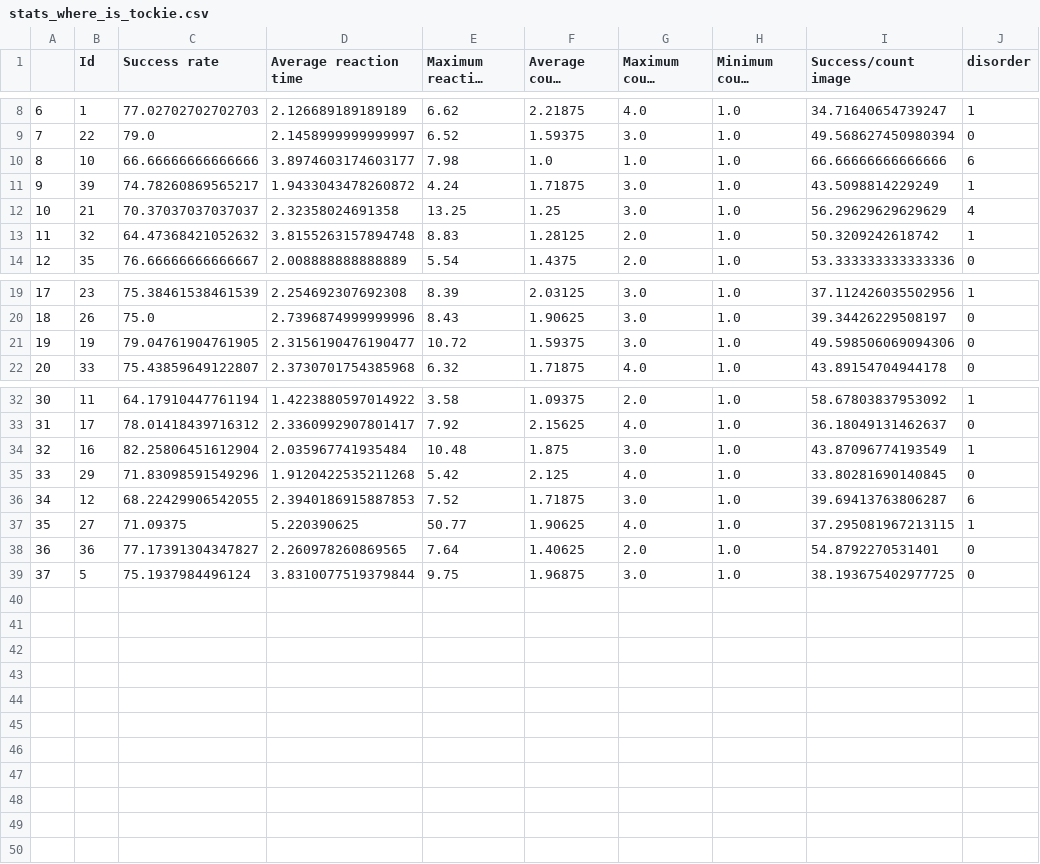
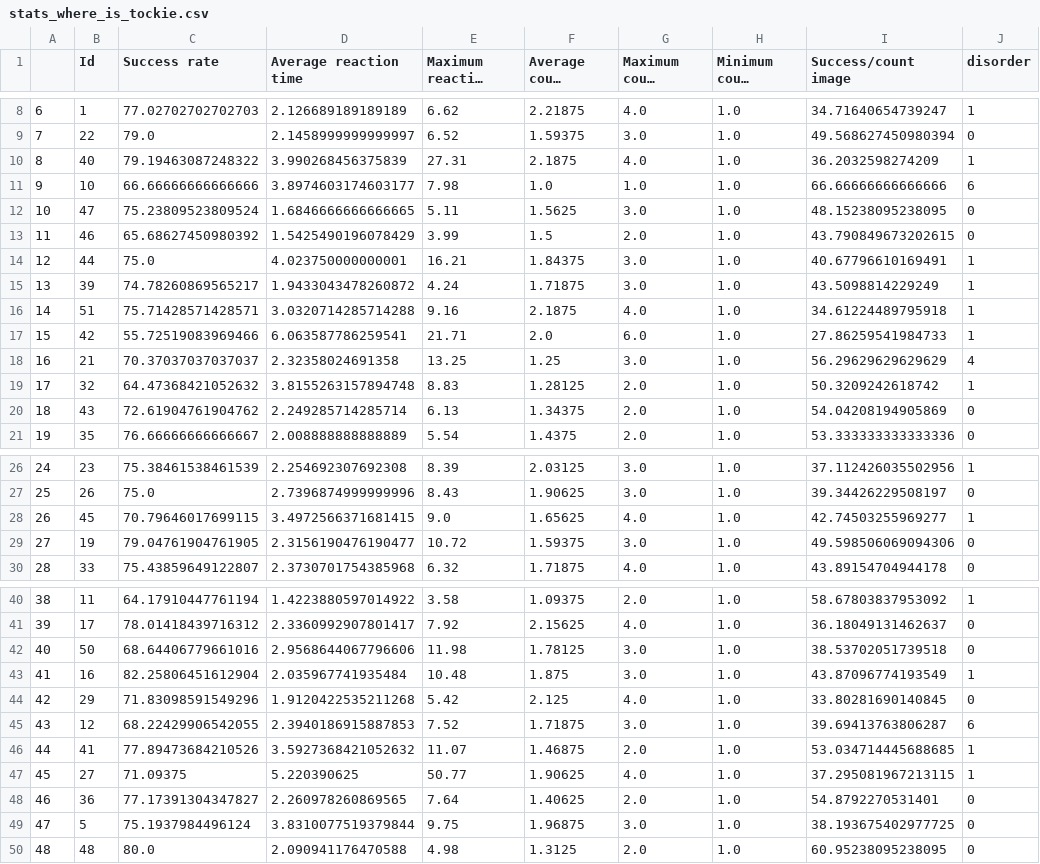
Before and after one commit to ICRIN-lab/statistical_analysis_tasks, a CSV file: stats_jpg/where_is_tockie/stats_where_is_tockie.csv, drawn as a sheet; only a part is shown, gaps mark what is left out; long unchanged cells end in …; addresses are those after the commit; the diff names each change by its address in the sheet, - before the commit and + after, or states it on an @@ line.

```diff
--- a/stats_jpg/where_is_tockie/stats_where_is_tockie.csv
+++ b/stats_jpg/where_is_tockie/stats_where_is_tockie.csv
+row 10: 8 | 40 | 79.19463087248322 | 3.990268456375839 | 27.31 | 2.1875 | 4.0 | 1.0 | 36.2032598274209 | 1
@@ column A renumbered between rows 11 and 49 @@
+row 12: 10 | 47 | 75.23809523809524 | 1.6846666666666665 | 5.11 | 1.5625 | 3.0 | 1.0 | 48.15238095238095 | 0
+row 13: 11 | 46 | 65.68627450980392 | 1.5425490196078429 | 3.99 | 1.5 | 2.0 | 1.0 | 43.790849673202615 | 0
+row 14: 12 | 44 | 75.0 | 4.023750000000001 | 16.21 | 1.84375 | 3.0 | 1.0 | 40.67796610169491 | 1
+row 16: 14 | 51 | 75.71428571428571 | 3.0320714285714288 | 9.16 | 2.1875 | 4.0 | 1.0 | 34.61224489795918 | 1
+row 17: 15 | 42 | 55.72519083969466 | 6.063587786259541 | 21.71 | 2.0 | 6.0 | 1.0 | 27.86259541984733 | 1
+row 20: 18 | 43 | 72.61904761904762 | 2.249285714285714 | 6.13 | 1.34375 | 2.0 | 1.0 | 54.04208194905869 | 0
+row 28: 26 | 45 | 70.79646017699115 | 3.4972566371681415 | 9.0 | 1.65625 | 4.0 | 1.0 | 42.74503255969277 | 1
+row 42: 40 | 50 | 68.64406779661016 | 2.9568644067796606 | 11.98 | 1.78125 | 3.0 | 1.0 | 38.53702051739518 | 0
+row 46: 44 | 41 | 77.89473684210526 | 3.5927368421052632 | 11.07 | 1.46875 | 2.0 | 1.0 | 53.034714445688685 | 1
+row 50: 48 | 48 | 80.0 | 2.090941176470588 | 4.98 | 1.3125 | 2.0 | 1.0 | 60.95238095238095 | 0
```
Also changed, not shown: baseline_characteristics/Data_baseline.csv, stats_jpg/lucifer/stats_lucifer_all.csv, 10 other files.
